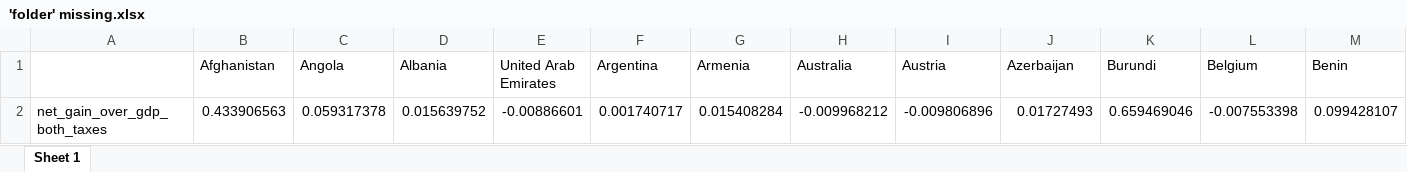
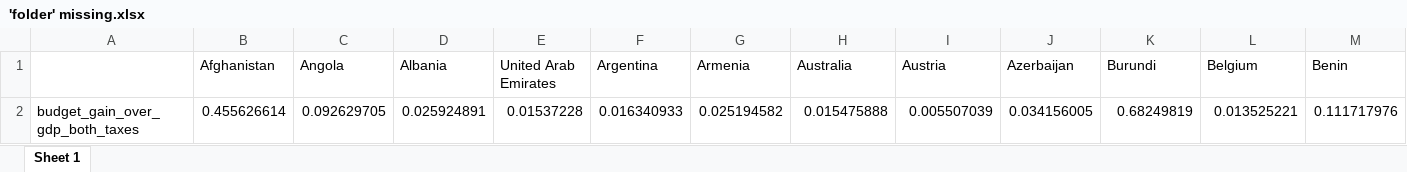
Before and after one commit to bixiou/global_tax_attitudes, an Excel workbook: xlsx/'folder' missing.xlsx, sheet Sheet 1, drawn as a sheet; only a part is shown; values as stored, in another font and other column widths than the file's, no borders; removed rows and columns are numbered as before the commit, all else as after; rows hold the shown columns only; the diff names each change by its address in the sheet, - before the commit and + after, or states it on an @@ line.

Commit message:
SM new taxes

```diff
--- a/xlsx/'folder' missing.xlsx (sheet Sheet 1)
+++ b/xlsx/'folder' missing.xlsx (sheet Sheet 1)
-row 2: net_gain_over_gdp_both_taxes | 0.433906563 | 0.059317378 | 0.015639752 | -0.00886601 | 0.001740717 | 0.015408284 | -0.009968212 | -0.009806896 | 0.01727493 | 0.659469046 | -0.007553398 | 0.099428107
+row 2: budget_gain_over_gdp_both_taxes | 0.455626614 | 0.092629705 | 0.025924891 | 0.01537228 | 0.016340933 | 0.025194582 | 0.015475888 | 0.005507039 | 0.034156005 | 0.68249819 | 0.013525221 | 0.111717976
```
Also changed, not shown: 14 other files.
